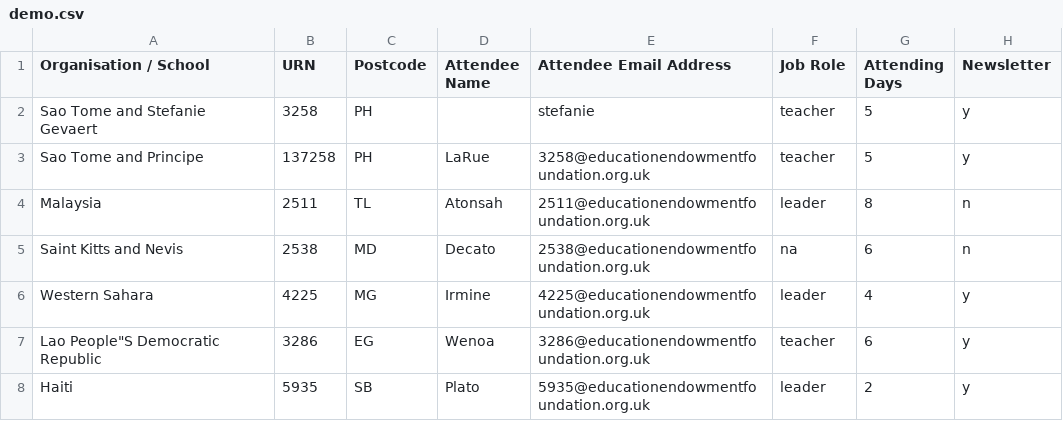
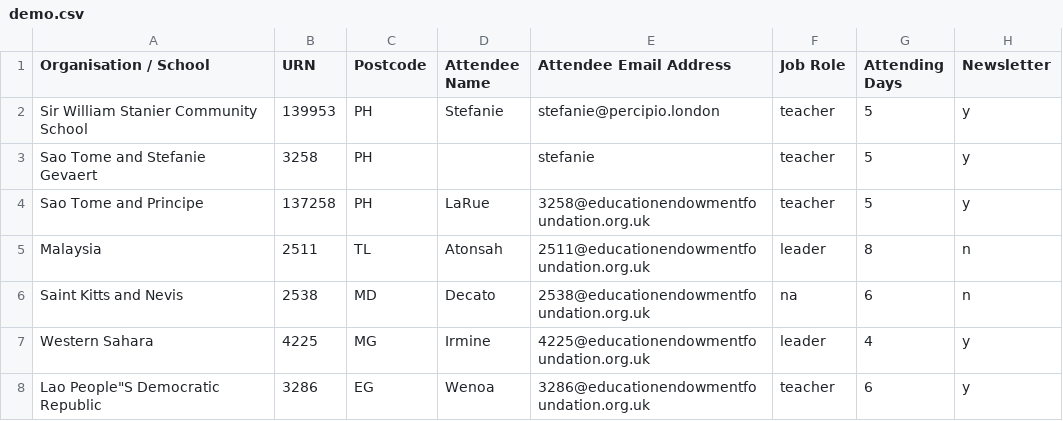
Before and after one commit to seanpm2001/PercipioGlobal_Craft-Attendees, a CSV file: src/assetbundles/trainingscpsection/dist/assets/demo.csv, drawn as a sheet; only a part is shown; the shorter side is filled out with more unchanged rows.

Commit message:
feat: added bulk delete / sorting of the attendees and added school priority when fetching from metaseed

```diff
--- a/src/assetbundles/trainingscpsection/dist/assets/demo.csv
+++ b/src/assetbundles/trainingscpsection/dist/assets/demo.csv
@@ -1,2 +1,3 @@
 Organisation / School,URN,Postcode,Attendee Name,Attendee Email Address,Job Role,Attending Days,Newsletter
+Sir William Stanier Community School,139953,PH,Stefanie,stefanie@percipio.london,teacher,5,y
 Sao Tome and Stefanie Gevaert,3258,PH,,stefanie,teacher,5,y
```
Also changed, not shown: 35 other files.
